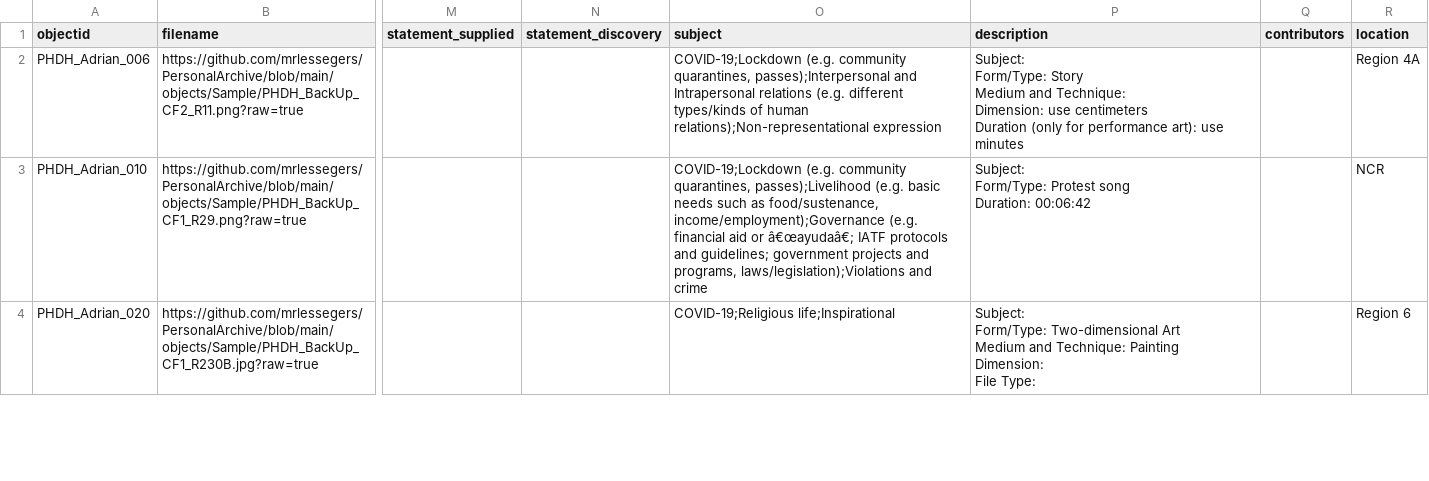
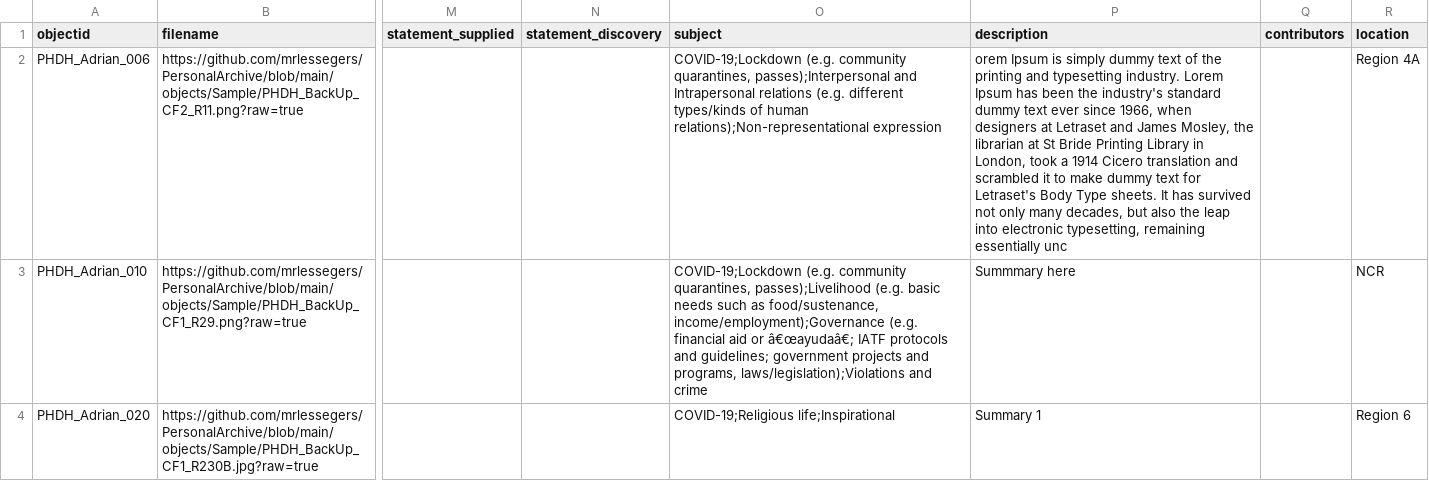
Before and after one commit to mrlessegers/PersonalArchive, a CSV file: _data/demo-metadata.csv, drawn as a sheet; only a part is shown, gaps mark what is left out; ↵ is a line break in a cell; the diff covers the shown part only; the diff names each change by its address in the sheet, - before the commit and + after, or states it on an @@ line.

Commit message:
Add files via upload

```diff
--- a/_data/demo-metadata.csv
+++ b/_data/demo-metadata.csv
-P2 (description): Subject: ↵ Form/Type: Story ↵ Medium and Technique: ↵ Dimension: use centimeters ↵ Duration (only for performance art): use minutes
+P2 (description): orem Ipsum is simply dummy text of the printing and typesetting industry. Lorem Ipsum has been the industry's standard dummy text ever since 1966, when designers at Letraset and James Mosley, the librarian at St Bride Printing Library in London, took a 1914 Cicero translation and scrambled it to make dummy text for Letraset's Body Type sheets. It has survived not only many decades, but also the leap into electronic typesetting, remaining essentially unc
-P3 (description): Subject: ↵ Form/Type: Protest song ↵ Duration: 00:06:42
+P3 (description): Summmary here
-P4 (description): Subject: ↵ Form/Type: Two-dimensional Art ↵ Medium and Technique: Painting ↵ Dimension: ↵ File Type:
+P4 (description): Summary 1
```
Also changed, not shown: 2 edited cells elsewhere in this file.
